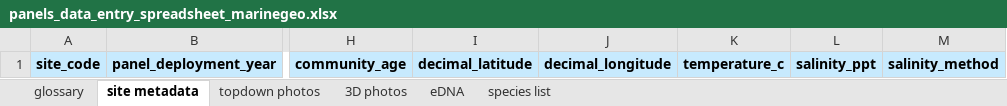
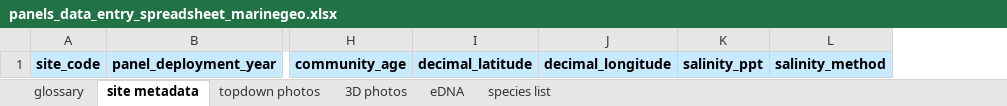
Before and after one commit to MarineGEO/protocols, an Excel workbook: panels/final_spreadsheets/panels_data_entry_spreadsheet_marinegeo.xlsx, sheet site metadata, drawn as a sheet; only a part is shown, gaps mark what is left out; values as stored, in another font and other column widths than the file's, no borders; the diff names each change by its address in the sheet, - before the commit and + after, or states it on an @@ line.

```diff
--- a/panels/final_spreadsheets/panels_data_entry_spreadsheet_marinegeo.xlsx (sheet site metadata)
+++ b/panels/final_spreadsheets/panels_data_entry_spreadsheet_marinegeo.xlsx (sheet site metadata)
-column K, row 1: temperature_c
```
Also changed, not shown: sheet glossary, sheet eDNA, 3 other files.
